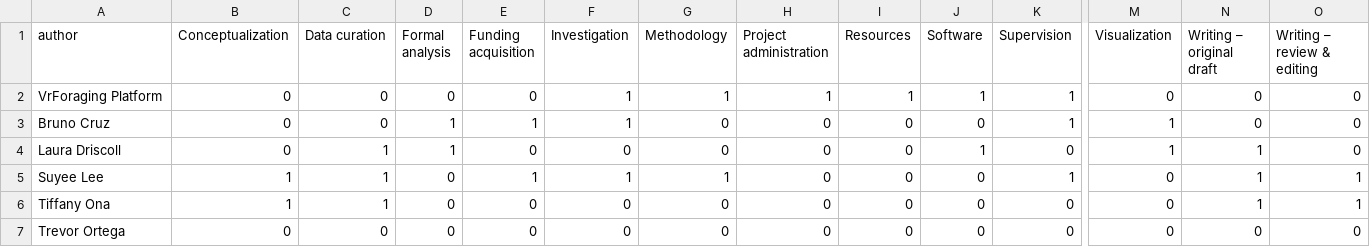
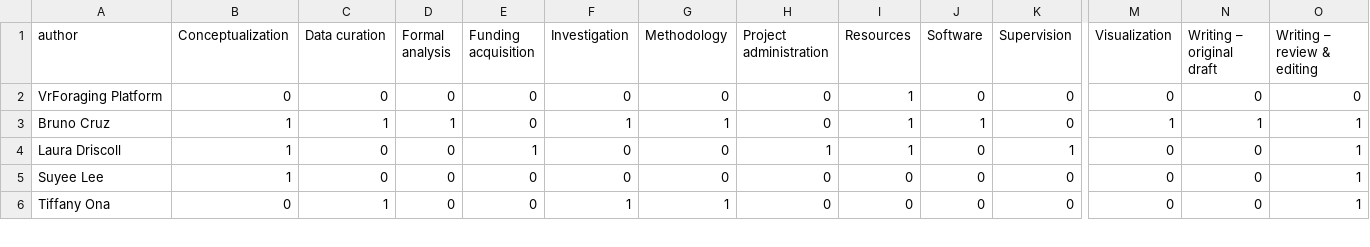
Before and after one commit to AllenNeuralDynamics/zephyr-manuscript, a CSV file: manuscript/contributions.csv, drawn as a sheet; only a part is shown, gaps mark what is left out; removed rows and columns are numbered as before the commit, all else as after; rows hold the shown columns only; the diff covers the shown part only; the diff names each change by its address in the sheet, - before the commit and + after, or states it on an @@ line.

Commit message:
Update contributions from spreadsheet

```diff
--- a/manuscript/contributions.csv
+++ b/manuscript/contributions.csv
-F2 (Investigation): 1
+F2 (Investigation): 0
-G2 (Methodology): 1
+G2 (Methodology): 0
-H2 (Project administration): 1
+H2 (Project administration): 0
-J2 (Software): 1
+J2 (Software): 0
-K2:K3 (Supervision): 1
+K2:K3 (Supervision): 0
-B3:B4 (Conceptualization): 0
+B3:B4 (Conceptualization): 1
-C3 (Data curation): 0
+C3 (Data curation): 1
-E3 (Funding acquisition): 1
+E3 (Funding acquisition): 0
-G3 (Methodology): 0
+G3 (Methodology): 1
-I3:I4 (Resources): 0
+I3:I4 (Resources): 1
-J3 (Software): 0
+J3 (Software): 1
-N3 (Writing – original draft): 0
+N3 (Writing – original draft): 1
-O3:O4 (Writing – review & editing): 0
+O3:O4 (Writing – review & editing): 1
-C4:C5 (Data curation): 1
+C4:C5 (Data curation): 0
-D4 (Formal analysis): 1
+D4 (Formal analysis): 0
-E4 (Funding acquisition): 0
+E4 (Funding acquisition): 1
-H4 (Project administration): 0
+H4 (Project administration): 1
-J4 (Software): 1
+J4 (Software): 0
-K4 (Supervision): 0
+K4 (Supervision): 1
-M4 (Visualization): 1
+M4 (Visualization): 0
-N4:N6 (Writing – original draft): 1
+N4:N6 (Writing – original draft): 0
-E5 (Funding acquisition): 1
+E5 (Funding acquisition): 0
-F5 (Investigation): 1
+F5 (Investigation): 0
-G5 (Methodology): 1
+G5 (Methodology): 0
-K5 (Supervision): 1
+K5 (Supervision): 0
-B6 (Conceptualization): 1
+B6 (Conceptualization): 0
-F6 (Investigation): 0
+F6 (Investigation): 1
-G6 (Methodology): 0
+G6 (Methodology): 1
-row 7: Trevor Ortega | 0 | 0 | 0 | 0 | 0 | 0 | 0 | 0 | 0 | 0 | 0 | 0 | 0
```
Also changed, not shown: 2 added rows, 1 removed row and 31 edited cells elsewhere in this file.
